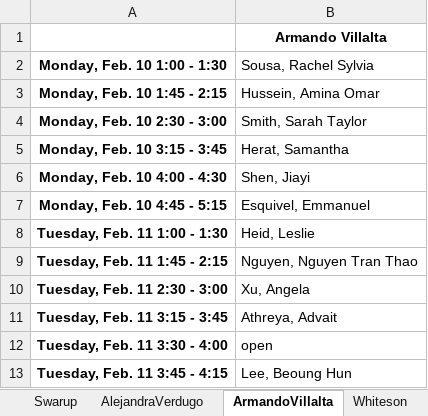
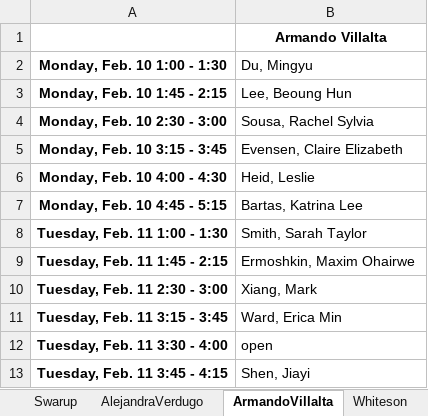
Before and after one commit to allardjun/interviewScheduler, an Excel workbook: Example4_2020EntryLocations/fromBot_FacultySchedules_1SheetEach.xlsx, sheet ArmandoVillalta, drawn as a sheet; values as stored, in another font and other column widths than the file's, no borders; the diff names each change by its address in the sheet, - before the commit and + after, or states it on an @@ line.

```diff
--- a/Example4_2020EntryLocations/fromBot_FacultySchedules_1SheetEach.xlsx (sheet ArmandoVillalta)
+++ b/Example4_2020EntryLocations/fromBot_FacultySchedules_1SheetEach.xlsx (sheet ArmandoVillalta)
-B2: Sousa, Rachel Sylvia
+B2: Du, Mingyu
-B3 (Du, Mingyu): Hussein, Amina Omar
+B3 (Du, Mingyu): Lee, Beoung Hun
-B4 (Du, Mingyu): Smith, Sarah Taylor
+B4 (Du, Mingyu): Sousa, Rachel Sylvia
-B5 (Du, Mingyu): Herat, Samantha
+B5 (Du, Mingyu): Evensen, Claire Elizabeth
-B6 (Du, Mingyu): Shen, Jiayi
+B6 (Du, Mingyu): Heid, Leslie
-B7 (Du, Mingyu): Esquivel, Emmanuel
+B7 (Du, Mingyu): Bartas, Katrina Lee
-B8 (Du, Mingyu): Heid, Leslie
+B8 (Du, Mingyu): Smith, Sarah Taylor
-B9 (Du, Mingyu): Nguyen, Nguyen Tran Thao
+B9 (Du, Mingyu): Ermoshkin, Maxim Ohairwe
-B10 (Du, Mingyu): Xu, Angela
+B10 (Du, Mingyu): Xiang, Mark
-B11 (Du, Mingyu): Athreya, Advait
+B11 (Du, Mingyu): Ward, Erica Min
-B13 (Du, Mingyu): Lee, Beoung Hun
+B13 (Du, Mingyu): Shen, Jiayi
```
Also changed, not shown: sheet KyokoYokomori, sheet JinYu, sheet MarcusSeldin, sheet JunAllard, sheet WayneHayes, sheet Mortazavi, 27 more sheets, Example4_2020EntryLocations/fromBot_FacultySchedules.xlsx, Example4_2020EntryLocations/fromBot_StudentSchedules.xlsx, 11 other files.
